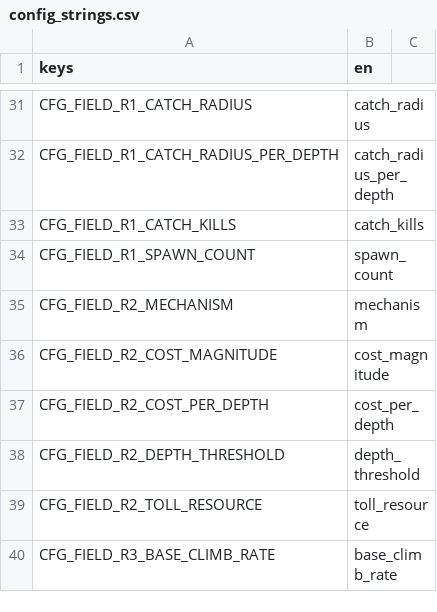
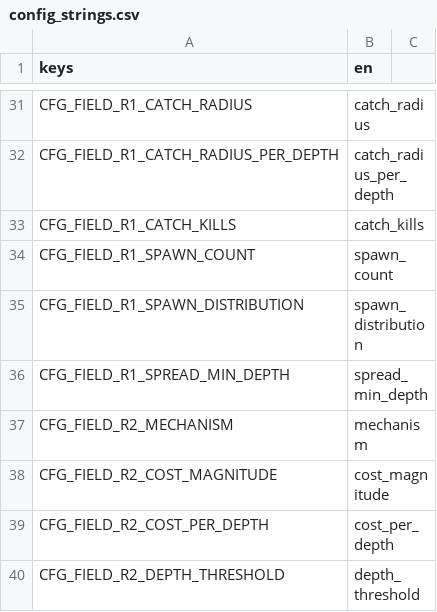
Before and after one commit to Qustom/junkyard, a CSV file: ui/config/config_strings.csv, drawn as a sheet; only a part is shown, gaps mark what is left out; the shorter side is filled out with more unchanged rows; the diff names each change by its address in the sheet, - before the commit and + after, or states it on an @@ line.

```diff
--- a/ui/config/config_strings.csv
+++ b/ui/config/config_strings.csv
+row 35: CFG_FIELD_R1_SPAWN_DISTRIBUTION | spawn_distribution
+row 36: CFG_FIELD_R1_SPREAD_MIN_DEPTH | spread_min_depth
```
Also changed, not shown: 8 other files.
